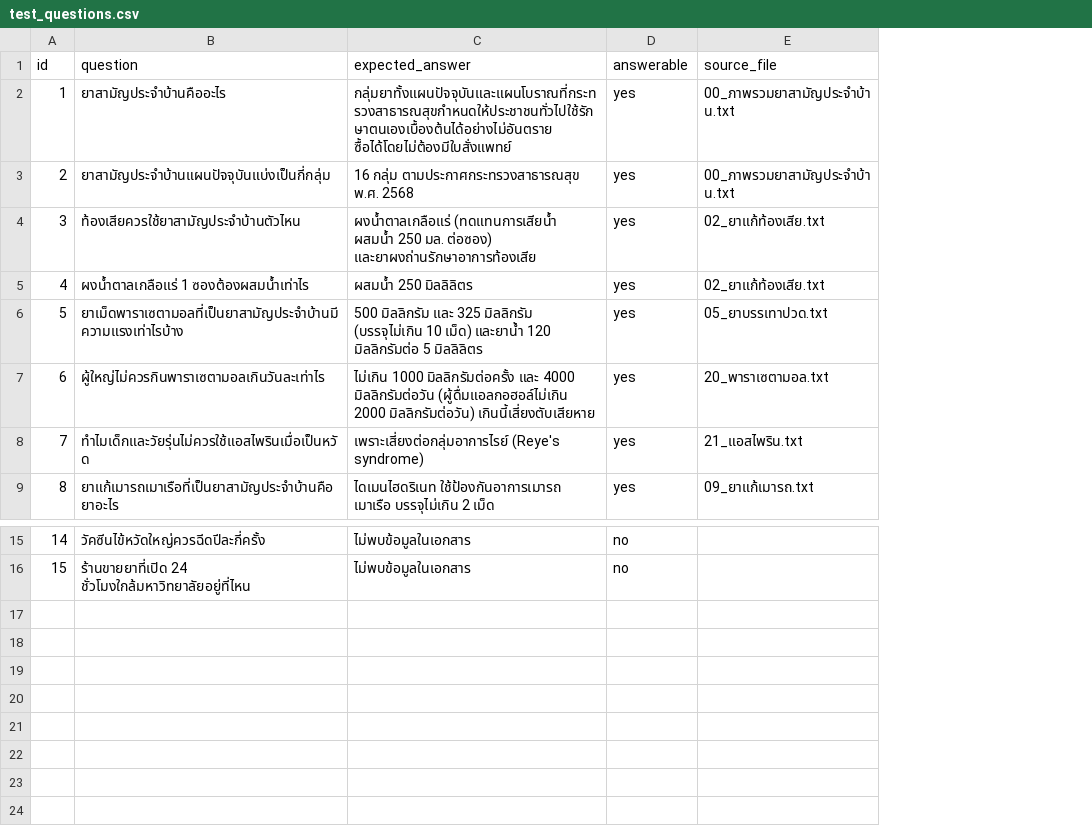
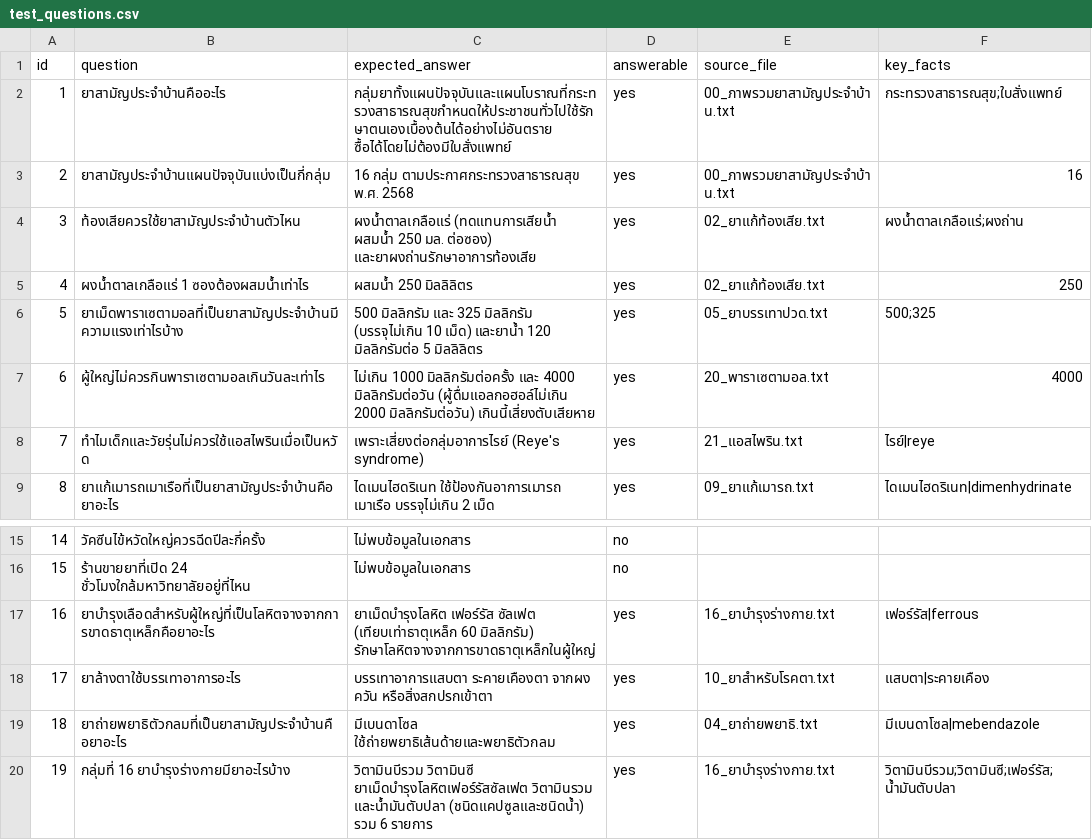
Before and after one commit to Alif024/LabFinal_NLP, a CSV file: test_questions.csv, drawn as a sheet; only a part is shown, gaps mark what is left out; the diff names each change by its address in the sheet, - before the commit and + after, or states it on an @@ line.

Commit message:
Add evaluation script and retrieval dataset for RAG system
- Introduced `evaluate.py` for assessing the RAG system's performance on retrieval and question answering.
- Added `retrieval_dev.csv` for testing retrieval capabilities with various queries.
- Updated `test_questions.csv` to include key facts for better evaluation of answers.
- Modified `build_data.py` to enhance data processing and output formatting.
- Included `rank-bm25` in requirements for improved retrieval performance.
- Updated image assets in `screenshots` directory.

```diff
--- a/test_questions.csv
+++ b/test_questions.csv
+column F (key_facts), rows 2-9: กระทรวงสาธารณสุข;ใบสั่งแพทย์ | 16 | ผงน้ำตาลเกลือแร่;ผงถ่าน | 250 | 500;325 | 4000 | ไรย์|reye | ไดเมนไฮดริเนท|dimenhydrinate
+row 17: 16 | ยาบำรุงเลือดสำหรับผู้ใหญ่ที่เป็นโลหิตจางจากการขาดธาตุเหล็กคือยาอะไร | ยาเม็ดบำรุงโลหิต เฟอร์รัส ซัลเฟต (เทียบเท่าธาตุเหล็ก 60 มิลลิกรัม) รักษาโลหิตจางจากการขาดธาตุเหล็กในผู้ใหญ่ | yes | 16_ยาบำรุงร่างกาย.txt | เฟอร์รัส|ferrous
+row 18: 17 | ยาล้างตาใช้บรรเทาอาการอะไร | บรรเทาอาการแสบตา ระคายเคืองตา จากผง ควัน หรือสิ่งสกปรกเข้าตา | yes | 10_ยาสำหรับโรคตา.txt | แสบตา|ระคายเคือง
+row 19: 18 | ยาถ่ายพยาธิตัวกลมที่เป็นยาสามัญประจำบ้านคือยาอะไร | มีเบนดาโซล ใช้ถ่ายพยาธิเส้นด้ายและพยาธิตัวกลม | yes | 04_ยาถ่ายพยาธิ.txt | มีเบนดาโซล|mebendazole
+row 20: 19 | กลุ่มที่ 16 ยาบำรุงร่างกายมียาอะไรบ้าง | วิตามินบีรวม วิตามินซี ยาเม็ดบำรุงโลหิตเฟอร์รัสซัลเฟต วิตามินรวม และน้ำมันตับปลา (ชนิดแคปซูลและชนิดน้ำ) รวม 6 รายการ | yes | 16_ยาบำรุงร่างกาย.txt | วิตามินบีรวม;วิตามินซี;เฟอร์รัส;น้ำมันตับปลา
```
Also changed, not shown: 30 other files.
